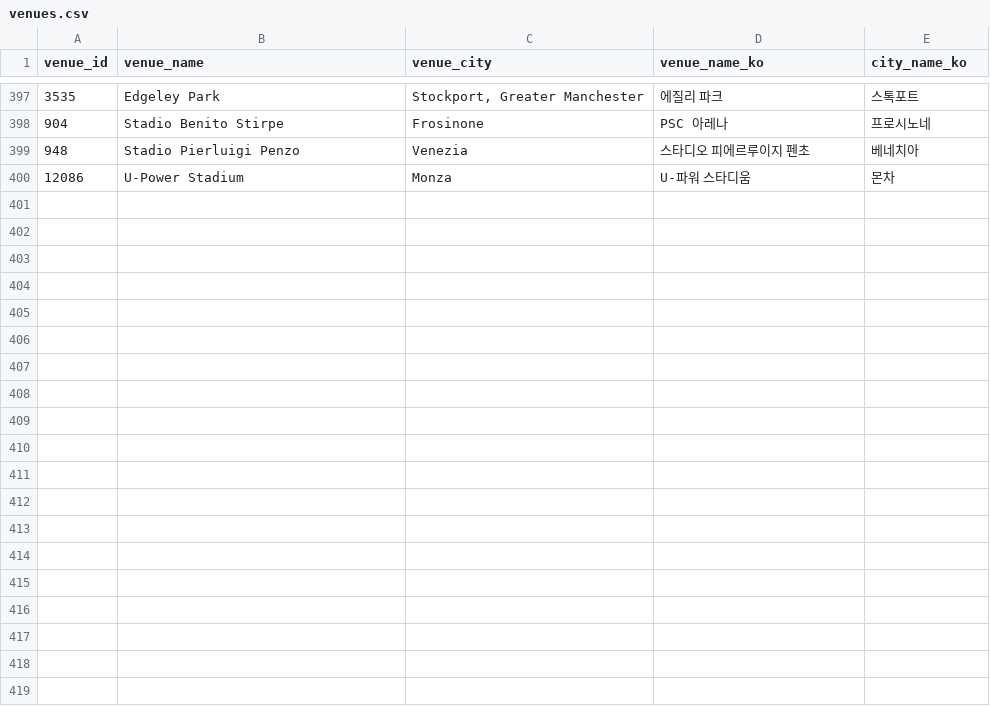
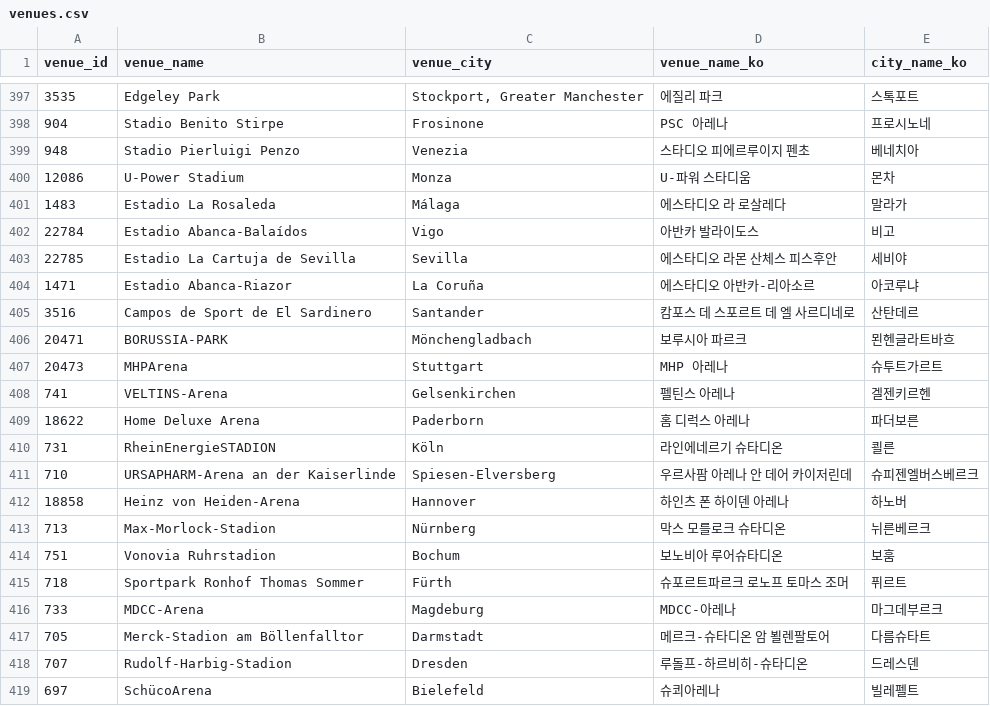
Before and after one commit to bgh1234554/football-obs-backend, a CSV file: src/main/resources/data/venues.csv, drawn as a sheet; only a part is shown, gaps mark what is left out; the diff covers the shown part only.

```diff
--- a/src/main/resources/data/venues.csv
+++ b/src/main/resources/data/venues.csv
@@ -400 +400,20 @@ venue_id,venue_name,venue_city,venue_name_ko,city_name_ko
 12086,U-Power Stadium,Monza,U-파워 스타디움,몬차
+1483,Estadio La Rosaleda,Málaga,에스타디오 라 로살레다,말라가
+22784,Estadio Abanca-Balaídos,Vigo,아반카 발라이도스,비고
+22785,Estadio La Cartuja de Sevilla,Sevilla,에스타디오 라몬 산체스 피스후안,세비야
+1471,Estadio Abanca-Riazor,La Coruña,에스타디오 아반카-리아소르,아코루냐
+3516,Campos de Sport de El Sardinero,Santander,캄포스 데 스포르트 데 엘 사르디네로,산탄데르
+20471,BORUSSIA-PARK,Mönchengladbach,보루시아 파르크,묀헨글라트바흐
+20473,MHPArena,Stuttgart,MHP 아레나,슈투트가르트
+741,VELTINS-Arena,Gelsenkirchen,펠틴스 아레나,겔젠키르헨
+18622,Home Deluxe Arena,Paderborn,홈 디럭스 아레나,파더보른
+731,RheinEnergieSTADION,Köln,라인에네르기 슈타디온,쾰른
+710,URSAPHARM-Arena an der Kaiserlinde,Spiesen-Elversberg,우르사팜 아레나 안 데어 카이저린데,슈피젠엘버스베르크
+18858,Heinz von Heiden-Arena,Hannover,하인츠 폰 하이덴 아레나,하노버
+713,Max-Morlock-Stadion,Nürnberg,막스 모를로크 슈타디온,뉘른베르크
+751,Vonovia Ruhrstadion,Bochum,보노비아 루어슈타디온,보훔
+718,Sportpark Ronhof Thomas Sommer,Fürth,슈포르트파르크 로노프 토마스 조머,퓌르트
+733,MDCC-Arena,Magdeburg,MDCC-아레나,마그데부르크
+705,Merck-Stadion am Böllenfalltor,Darmstadt,메르크-슈타디온 암 뵐렌팔토어,다름슈타트
+707,Rudolf-Harbig-Stadion,Dresden,루돌프-하르비히-슈타디온,드레스덴
+697,SchücoArena,Bielefeld,슈쾨아레나,빌레펠트
```
Also changed, not shown: 10 added rows elsewhere in this file, src/main/resources/data/teams.csv, 2 other files.
